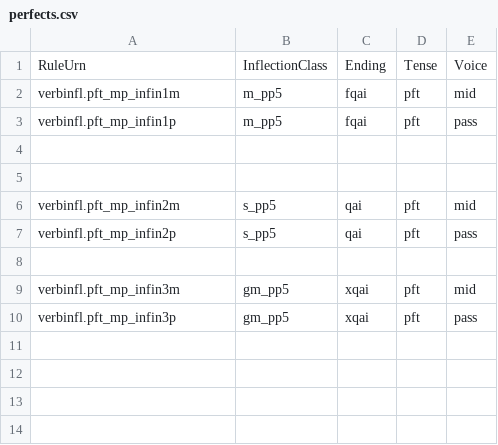
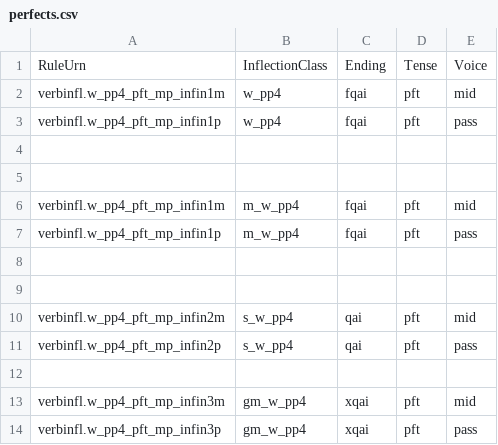
Before and after one commit to neelsmith/greeklang, a CSV file: morphology/sampledata/smyth/rules-csv/infinitives/perfects.csv, drawn as a sheet.

Commit message:
Add perf.m-p inf

```diff
--- a/morphology/sampledata/smyth/rules-csv/infinitives/perfects.csv
+++ b/morphology/sampledata/smyth/rules-csv/infinitives/perfects.csv
@@ -1,10 +1,14 @@
 RuleUrn,InflectionClass,Ending,Tense,Voice
-verbinfl.pft_mp_infin1m,m_pp5,fqai,pft,mid
-verbinfl.pft_mp_infin1p,m_pp5,fqai,pft,pass
+verbinfl.w_pp4_pft_mp_infin1m,w_pp4,fqai,pft,mid
+verbinfl.w_pp4_pft_mp_infin1p,w_pp4,fqai,pft,pass
 
 
-verbinfl.pft_mp_infin2m,s_pp5,qai,pft,mid
-verbinfl.pft_mp_infin2p,s_pp5,qai,pft,pass
+verbinfl.w_pp4_pft_mp_infin1m,m_w_pp4,fqai,pft,mid
+verbinfl.w_pp4_pft_mp_infin1p,m_w_pp4,fqai,pft,pass
 
-verbinfl.pft_mp_infin3m,gm_pp5,xqai,pft,mid
-verbinfl.pft_mp_infin3p,gm_pp5,xqai,pft,pass
+
+verbinfl.w_pp4_pft_mp_infin2m,s_w_pp4,qai,pft,mid
+verbinfl.w_pp4_pft_mp_infin2p,s_w_pp4,qai,pft,pass
+
+verbinfl.w_pp4_pft_mp_infin3m,gm_w_pp4,xqai,pft,mid
+verbinfl.w_pp4_pft_mp_infin3p,gm_w_pp4,xqai,pft,pass
```
